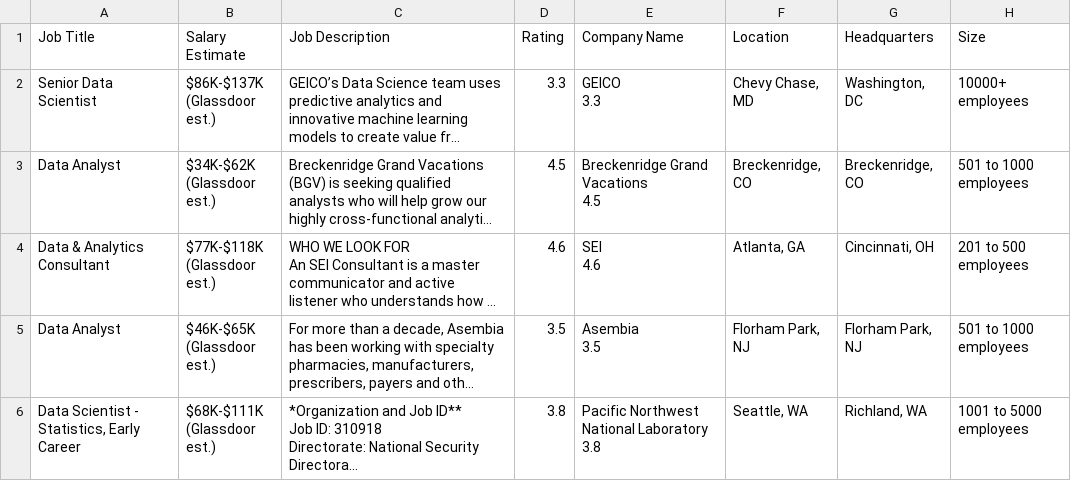
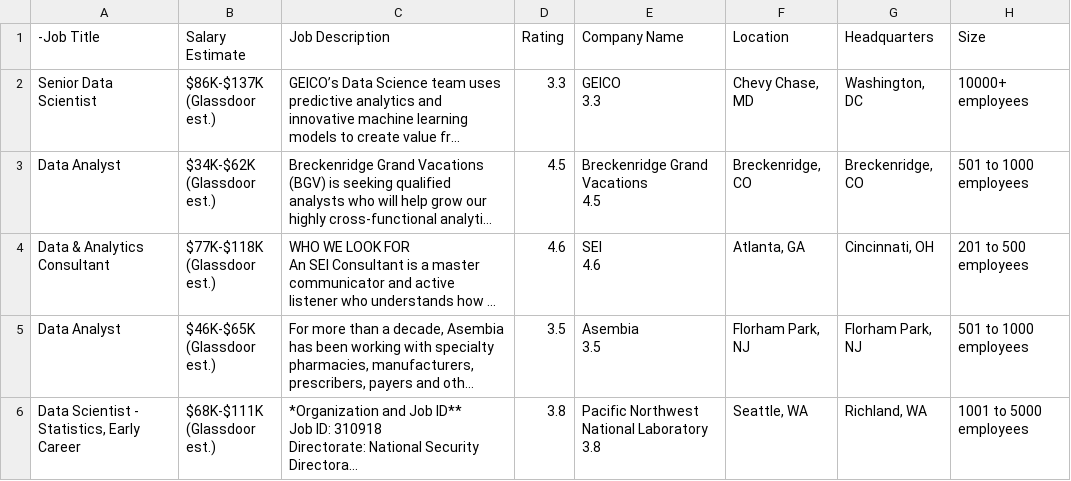
Before and after one commit to andrewhslr419/ds_salary_project, a CSV file: data_salary_cleaned.csv, drawn as a sheet; only a part is shown; long unchanged cells end in …; the diff names each change by its address in the sheet, - before the commit and + after, or states it on an @@ line.

Commit message:
Update data_salary_cleaned.csv

```diff
--- a/data_salary_cleaned.csv
+++ b/data_salary_cleaned.csv
-A1: Job Title
+A1: -Job Title
```
